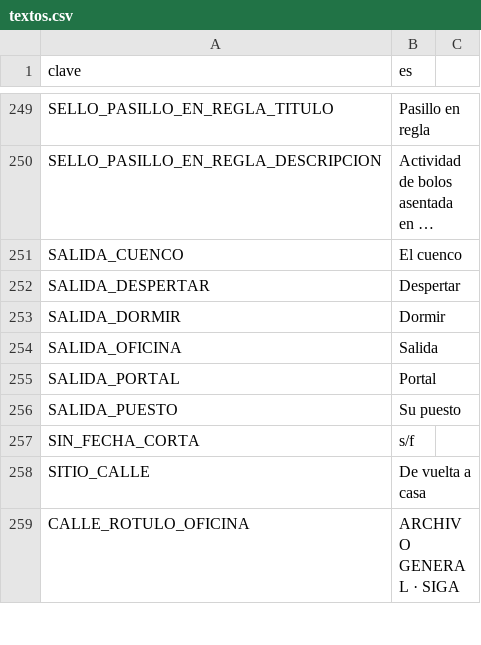
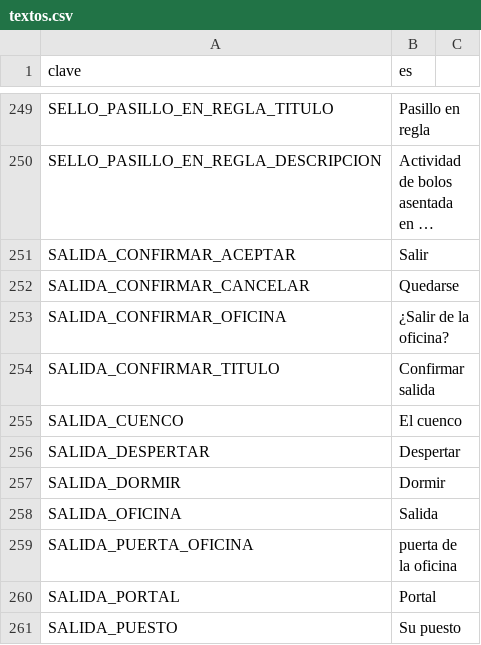
Before and after one commit to EspacioKoop/expediente-legado, a CSV file: godot/datos/textos.csv, drawn as a sheet; only a part is shown, gaps mark what is left out; the shorter side is filled out with more unchanged rows; long unchanged cells end in …; the diff names each change by its address in the sheet, - before the commit and + after, or states it on an @@ line.

Commit message:
feat(i18n): añadir confirmación de salida de oficina (#790)

```diff
--- a/godot/datos/textos.csv
+++ b/godot/datos/textos.csv
+row 251: SALIDA_CONFIRMAR_ACEPTAR | Salir
+row 252: SALIDA_CONFIRMAR_CANCELAR | Quedarse
+row 253: SALIDA_CONFIRMAR_OFICINA | ¿Salir de la oficina?
+row 254: SALIDA_CONFIRMAR_TITULO | Confirmar salida
+row 259: SALIDA_PUERTA_OFICINA | puerta de la oficina
```
